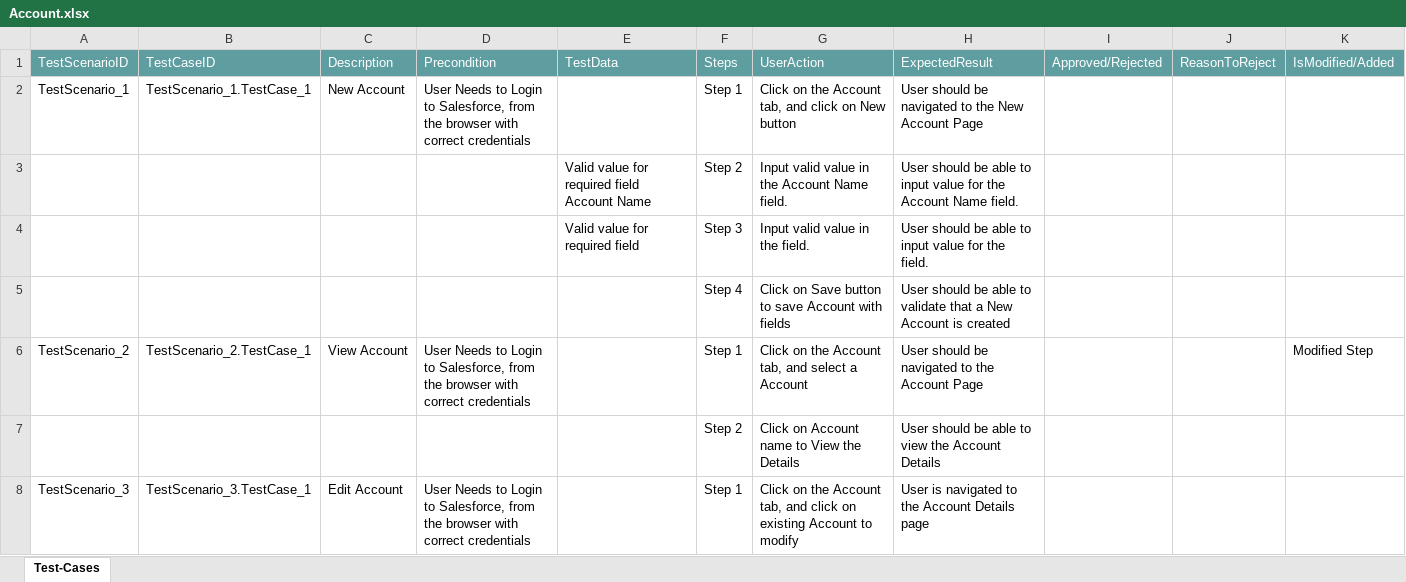
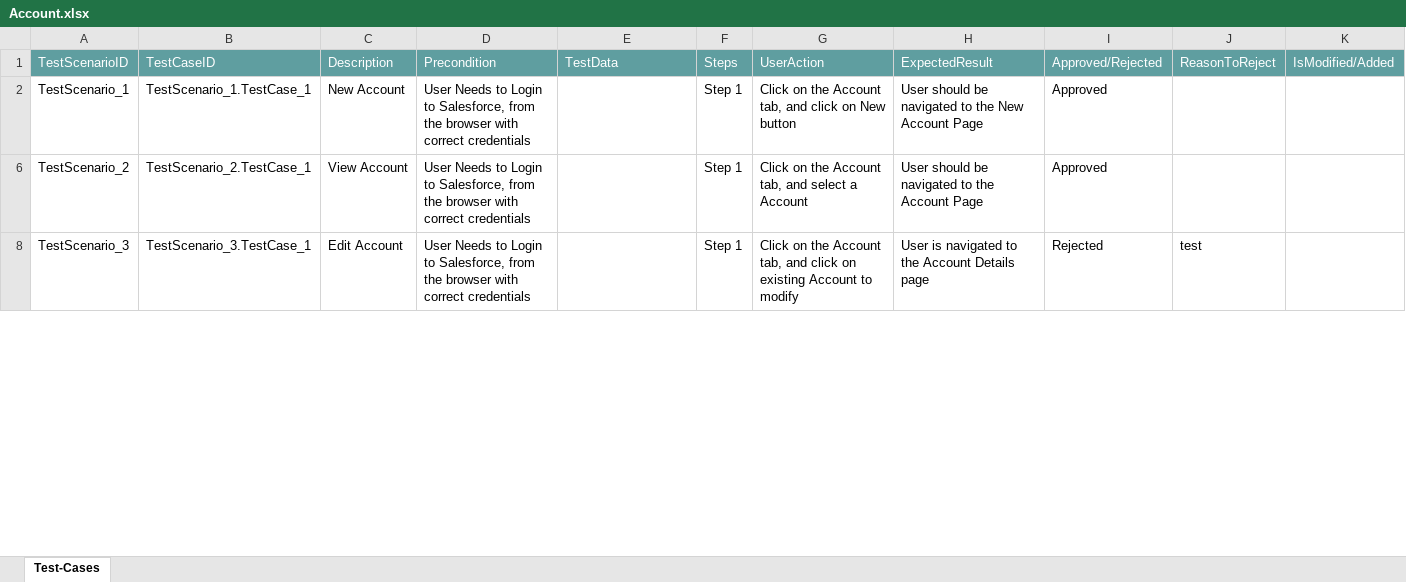
Before and after one commit to ShaikMohamedIrfan/TestingCycle, an Excel workbook: Account.xlsx, sheet Test-Cases, drawn as a sheet; only a part is shown; values as stored, in another font and other column widths than the file's, no borders; table styles not drawn; the diff covers the shown part only; the diff names each change by its address in the sheet, - before the commit and + after, or states it on an @@ line.

Commit message:
Add files via upload

```diff
--- a/Account.xlsx (sheet Test-Cases)
+++ b/Account.xlsx (sheet Test-Cases)
-I2: (empty)
+I2: Approved
@@ row 3 hidden:  |  |  |  | Valid value for required field Account Name | Step 2 | Input valid value in the Account Name field. | User should be able to input value for the Account Name field. @@
@@ row 4 hidden:  |  |  |  | Valid value for required field | Step 3 | Input valid value in the field. | User should be able to input value for the field. @@
@@ row 5 hidden:  |  |  |  |  | Step 4 | Click on Save button to save Account with fields | User should be able to validate that a New Account is created @@
-I6: (empty)
+I6: Approved
-K6: Modified Step
+K6: (empty)
@@ row 7 hidden:  |  |  |  |  | Step 2 | Click on Account name to View the Details | User should be able to view the Account Details @@
-I8: (empty)
+I8: Rejected
-J8: (empty)
+J8: test
```
Also changed, not shown: 5 hidden or unhidden rows and 2 edited cells elsewhere in this sheet.
